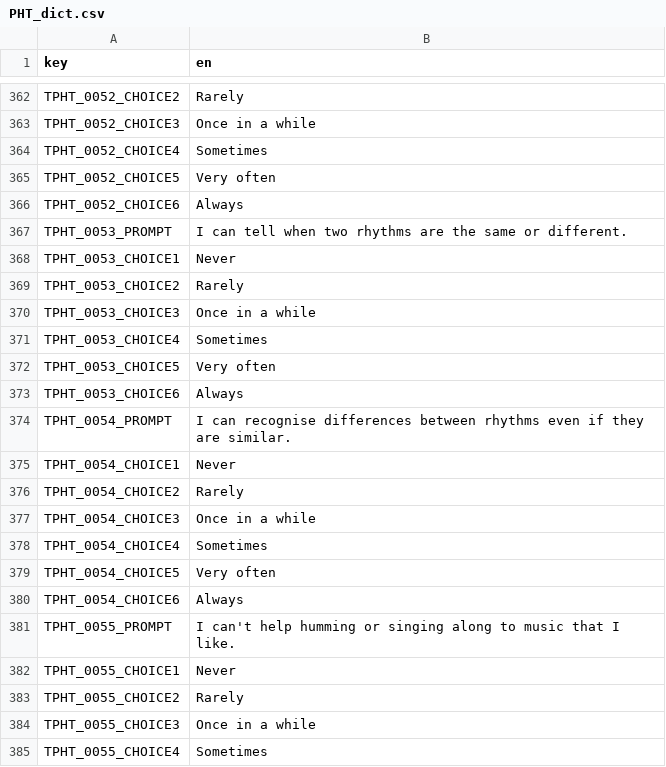
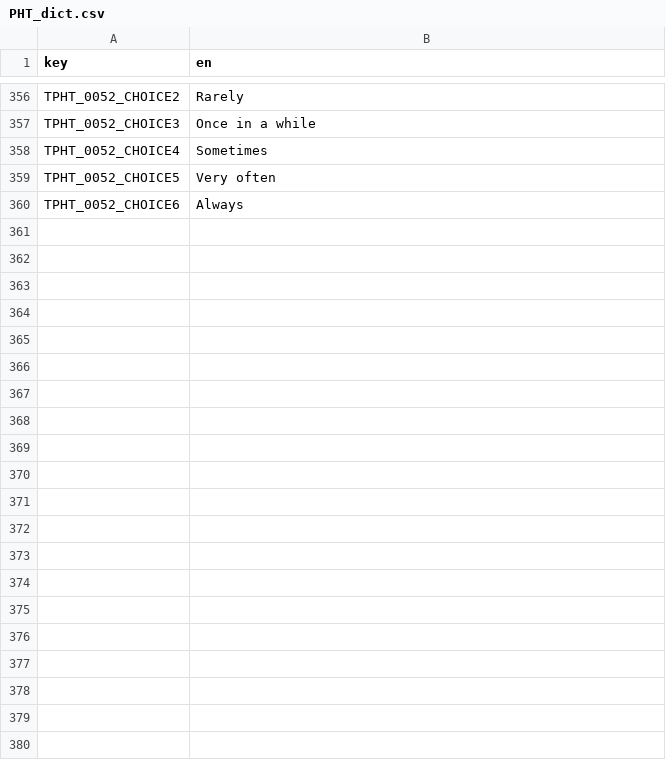
Before and after one commit to klausfrieler/psyquest, a CSV file: data_raw/dicts/PHT_dict.csv, drawn as a sheet; only a part is shown, gaps mark what is left out; the diff covers the shown part only.

```diff
--- a/data_raw/dicts/PHT_dict.csv
+++ b/data_raw/dicts/PHT_dict.csv
@@ -366,20 +360 @@
 "TPHT_0052_CHOICE6";"Always"
-"TPHT_0053_PROMPT";"I can tell when two rhythms are the same or different."
-"TPHT_0053_CHOICE1";"Never"
-"TPHT_0053_CHOICE2";"Rarely"
-"TPHT_0053_CHOICE3";"Once in a while"
-"TPHT_0053_CHOICE4";"Sometimes"
-"TPHT_0053_CHOICE5";"Very often"
-"TPHT_0053_CHOICE6";"Always"
-"TPHT_0054_PROMPT";"I can recognise differences between rhythms even if they are similar."
-"TPHT_0054_CHOICE1";"Never"
-"TPHT_0054_CHOICE2";"Rarely"
-"TPHT_0054_CHOICE3";"Once in a while"
-"TPHT_0054_CHOICE4";"Sometimes"
-"TPHT_0054_CHOICE5";"Very often"
-"TPHT_0054_CHOICE6";"Always"
-"TPHT_0055_PROMPT";"I can't help humming or singing along to music that I like."
-"TPHT_0055_CHOICE1";"Never"
-"TPHT_0055_CHOICE2";"Rarely"
-"TPHT_0055_CHOICE3";"Once in a while"
-"TPHT_0055_CHOICE4";"Sometimes"
```
Also changed, not shown: 22 removed rows and 49 edited cells elsewhere in this file, 5 other files.
